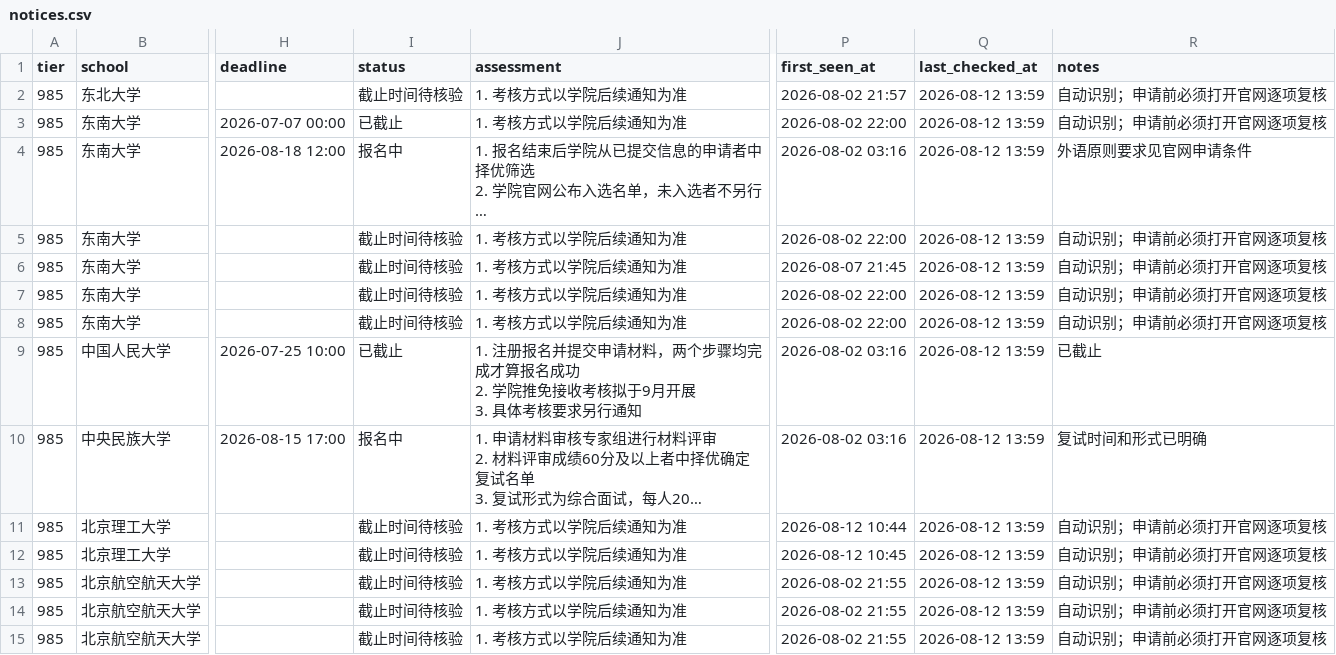
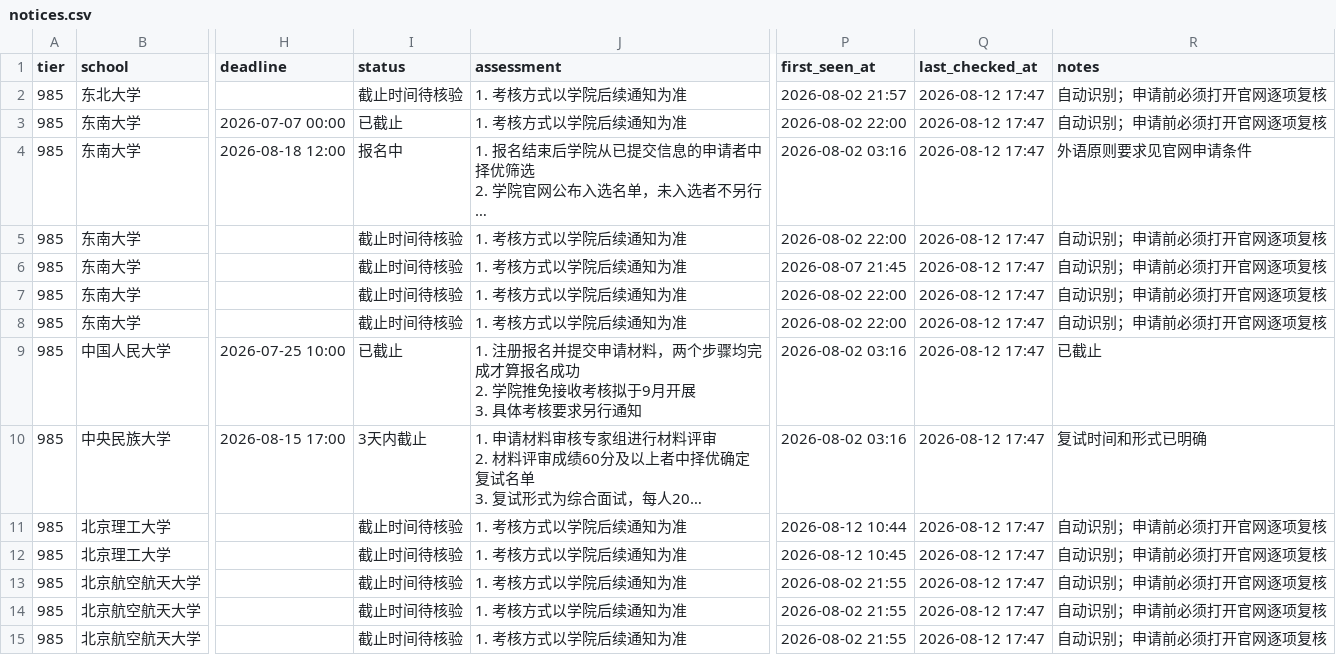
Before and after one commit to wangxiangchaosheng-wq/design-tuimian-monitor, a CSV file: data/notices.csv, drawn as a sheet; only a part is shown, gaps mark what is left out; long unchanged cells end in …; the diff covers the shown part only; the diff names each change by its address in the sheet, - before the commit and + after, or states it on an @@ line.

```diff
--- a/data/notices.csv
+++ b/data/notices.csv
-Q2:Q15 (last_checked_at): 2026-08-12 13:59
+Q2:Q15 (last_checked_at): 2026-08-12 17:47
-I10 (status): 报名中
+I10 (status): 3天内截止
```
Also changed, not shown: 2 removed rows and 37 edited cells elsewhere in this file, 3 other files.
